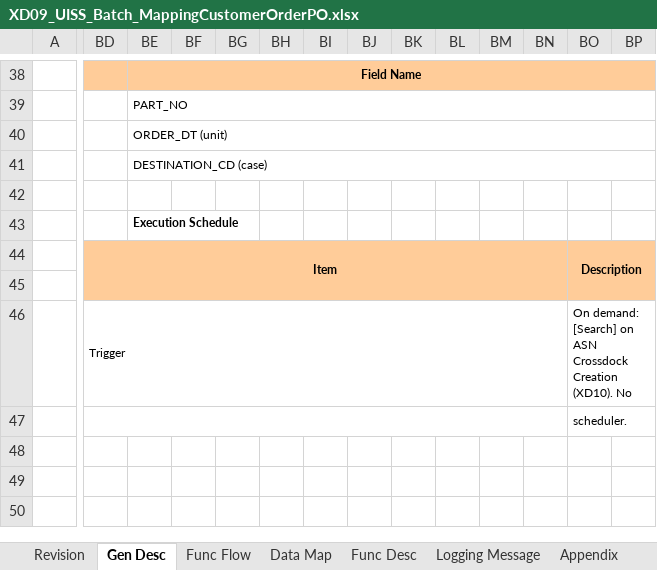
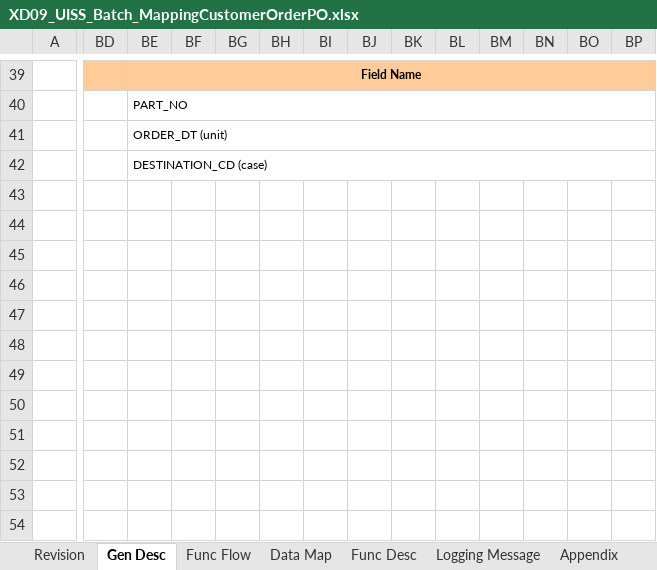
Before and after one commit to ivanrayhannn/crossdockpoc, an Excel workbook: deliverables/function_list_v2/uiss/XD09_UISS_Batch_MappingCustomerOrderPO.xlsx, sheet Gen Desc, drawn as a sheet; only a part is shown, gaps mark what is left out; values as stored, in another font and other column widths than the file's, no borders; charts and pictures not drawn; removed rows and columns are numbered as before the commit, all else as after; rows hold the shown columns only; the diff covers the shown part only; the diff names each change by its address in the sheet, - before the commit and + after, or states it on an @@ line.

```diff
--- a/deliverables/function_list_v2/uiss/XD09_UISS_Batch_MappingCustomerOrderPO.xlsx (sheet Gen Desc)
+++ b/deliverables/function_list_v2/uiss/XD09_UISS_Batch_MappingCustomerOrderPO.xlsx (sheet Gen Desc)
-row 43:  |  | Execution Schedule
-row 44:  | Item |  |  |  |  |  |  |  |  |  |  | Description
-BD44:BP44 fill: #FFCC99
+BD44:BP44 fill: none
-row 45:  | Trigger |  |  |  |  |  |  |  |  |  |  | On demand: [Search] on ASN Crossdock Creation (XD10). No
+row 45: (empty)
-BD46:BN46 merged
-BO46:CO46 merged
-BD47:BN47 merged
-BO46: scheduler.
+BO46: (empty)
-BO47:CO47 merged
+row 47: (empty)
+row 48: (empty)
+row 49: (empty)
+row 50: (empty)
+row 51: (empty)
+row 52: (empty)
+row 53: (empty)
+row 54: (empty)
```
Also changed, not shown: 4 added rows, 3 removed rows, 13 edited cells and cell formats elsewhere in this sheet, sheet Data Map, sheet Func Flow, sheet Appendix, sheet Sample Input, charts or pictures, deliverables/function_list_v2/bpf/Crossdock_BPF_Level2.xlsx, deliverables/function_list_v2/uiss/XD11_UISS_Batch_CancelCrossdockCustomerOrder.xlsx, 11 other files.
